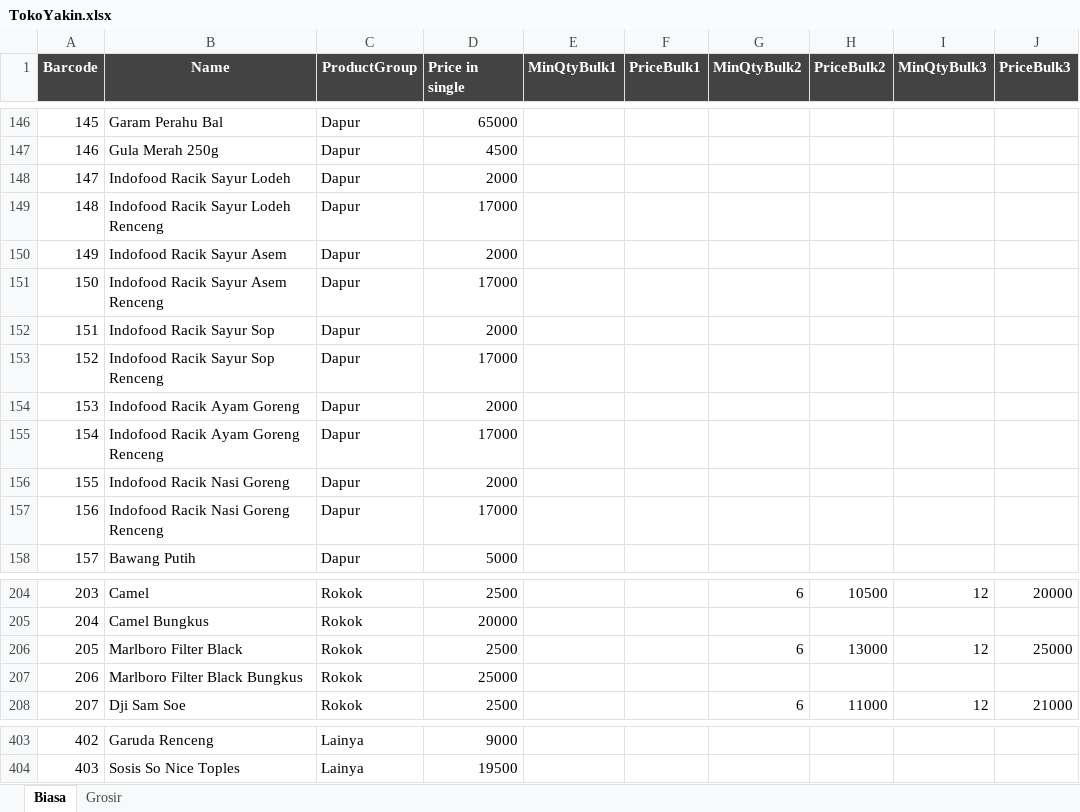
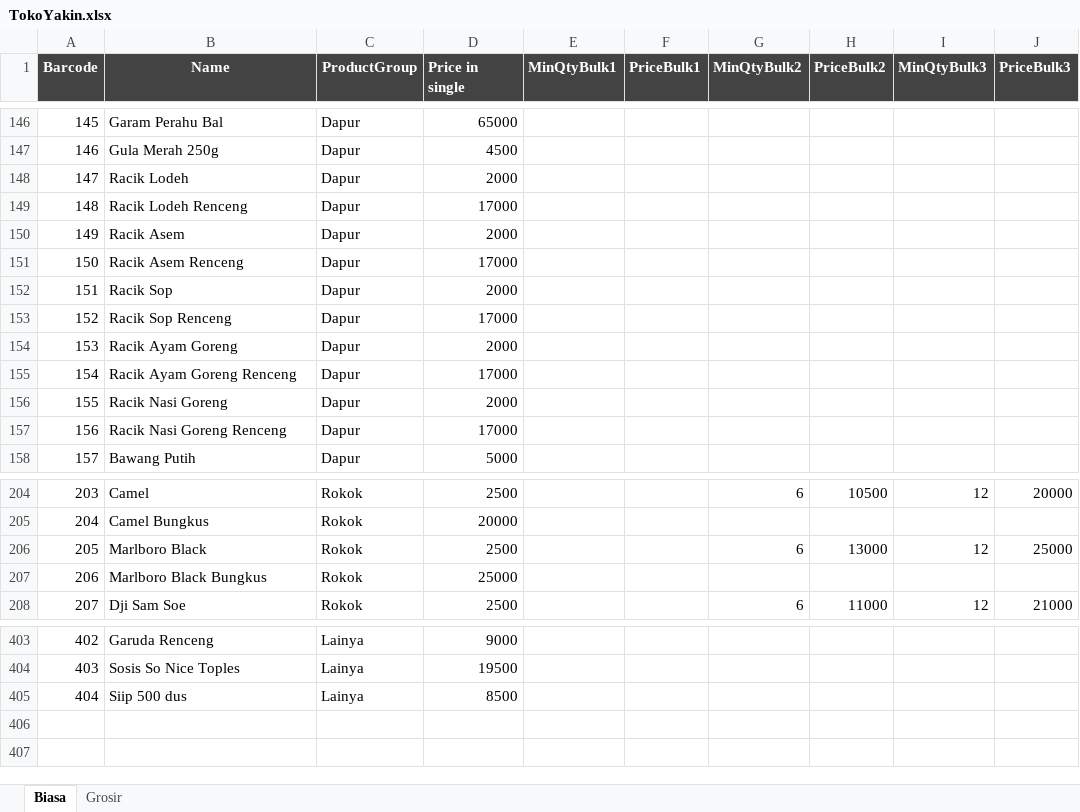
Before and after one commit to rudiath95/toko-yakin, an Excel workbook: TokoYakin.xlsx, sheet Biasa, drawn as a sheet; only a part is shown, gaps mark what is left out; values as stored, in another font and other column widths than the file's, no borders; charts and pictures and conditional formats not drawn; the diff names each change by its address in the sheet, - before the commit and + after, or states it on an @@ line.

Commit message:
update spreadsheet data

```diff
--- a/TokoYakin.xlsx (sheet Biasa)
+++ b/TokoYakin.xlsx (sheet Biasa)
-B148 (Name): Indofood Racik Sayur Lodeh
+B148 (Name): Racik Lodeh
-B149 (Name): Indofood Racik Sayur Lodeh Renceng
+B149 (Name): Racik Lodeh Renceng
-B150 (Name): Indofood Racik Sayur Asem
+B150 (Name): Racik Asem
-B151 (Name): Indofood Racik Sayur Asem Renceng
+B151 (Name): Racik Asem Renceng
-B152 (Name): Indofood Racik Sayur Sop
+B152 (Name): Racik Sop
-B153 (Name): Indofood Racik Sayur Sop Renceng
+B153 (Name): Racik Sop Renceng
-B154 (Name): Indofood Racik Ayam Goreng
+B154 (Name): Racik Ayam Goreng
-B155 (Name): Indofood Racik Ayam Goreng Renceng
+B155 (Name): Racik Ayam Goreng Renceng
-B156 (Name): Indofood Racik Nasi Goreng
+B156 (Name): Racik Nasi Goreng
-B157 (Name): Indofood Racik Nasi Goreng Renceng
+B157 (Name): Racik Nasi Goreng Renceng
-B206 (Name): Marlboro Filter Black
+B206 (Name): Marlboro Black
-B207 (Name): Marlboro Filter Black Bungkus
+B207 (Name): Marlboro Black Bungkus
+row 405: 404 | Siip 500 dus | Lainya | 8500
```
